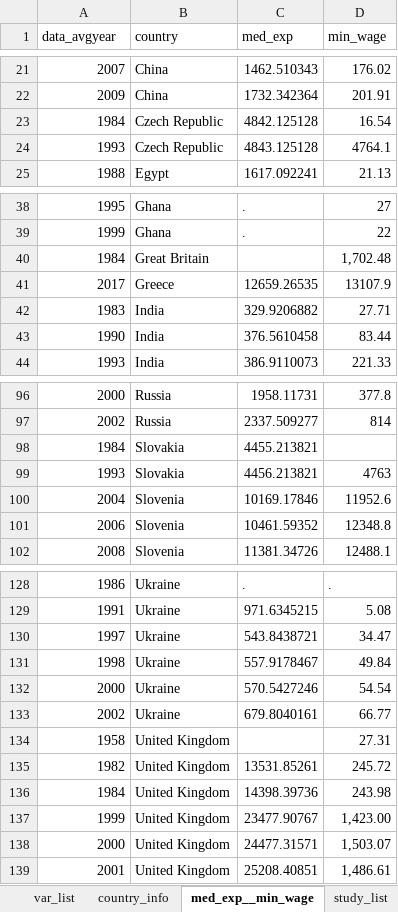
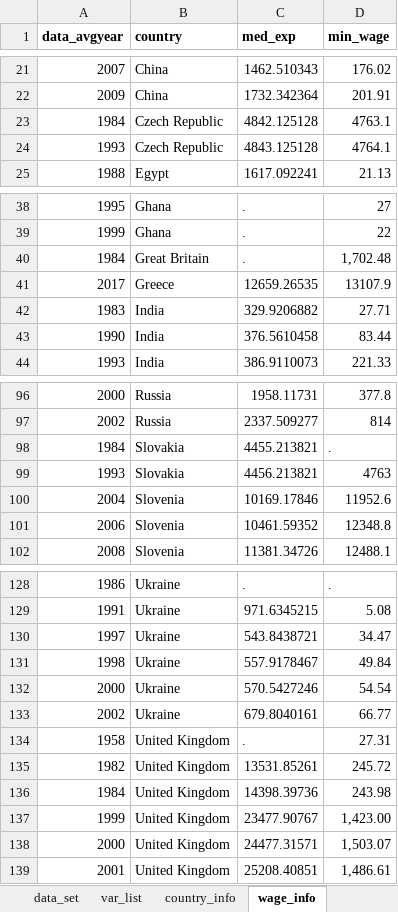
Before and after one commit to PetrCala/Diploma-Thesis, an Excel workbook: Data/data_set_master_thesis_cala.xlsm, sheet wage_info, drawn as a sheet; only a part is shown, gaps mark what is left out; values as stored, in another font and other column widths than the file's, no borders; the diff names each change by its address in the sheet, - before the commit and + after, or states it on an @@ line.

Commit message:
Added the min_wage/med_exp data to the main data frame (no snowballing)

```diff
--- a/Data/data_set_master_thesis_cala.xlsm (sheet wage_info)
+++ b/Data/data_set_master_thesis_cala.xlsm (sheet wage_info)
-sheet tab: med_exp__min_wage
+sheet tab: wage_info
-A1:D1 bold: off
+A1:D1 bold: on
-D23 (min_wage): 16.54
+D23 (min_wage): 4763.1
-C40 (med_exp): (empty)
+C40 (med_exp): .
-D98 (min_wage): (empty)
+D98 (min_wage): .
-C134 (med_exp): (empty)
+C134 (med_exp): .
```
Also changed, not shown: sheet data_set, sheet var_list, formulas that keep their value, 3 other files.
